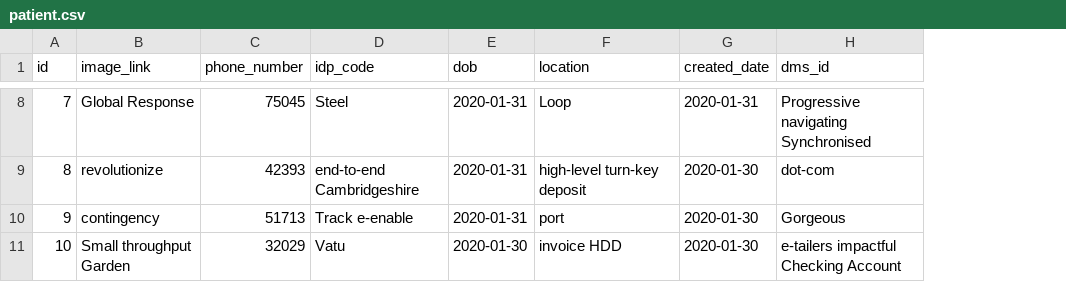
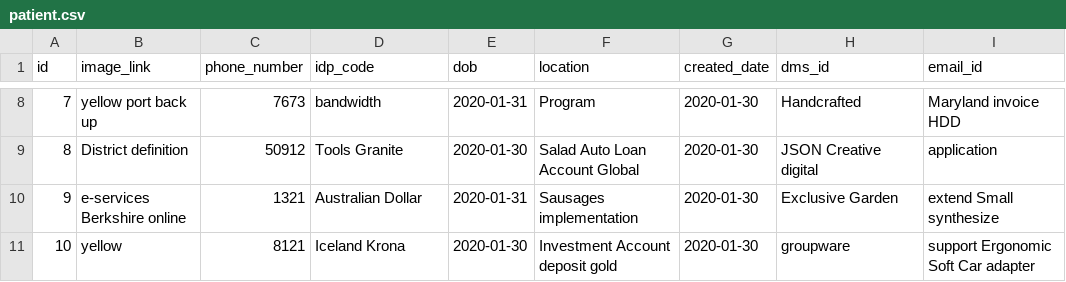
Before and after one commit to BYTA-TECH/te, a CSV file: src/main/resources/config/liquibase/fake-data/patient.csv, drawn as a sheet; only a part is shown, gaps mark what is left out; the diff covers the shown part only; the diff names each change by its address in the sheet, - before the commit and + after, or states it on an @@ line.

Commit message:
add email field on patient

```diff
--- a/src/main/resources/config/liquibase/fake-data/patient.csv
+++ b/src/main/resources/config/liquibase/fake-data/patient.csv
+column I (email_id), rows 8-11: Maryland invoice HDD | application | extend Small synthesize | support Ergonomic Soft Car adapter
-B8 (image_link): Global Response
+B8 (image_link): yellow port back up
-C8 (phone_number): 75045
+C8 (phone_number): 7673
-D8 (idp_code): Steel
+D8 (idp_code): bandwidth
-F8 (location): Loop
+F8 (location): Program
-G8 (created_date): 2020-01-31
+G8 (created_date): 2020-01-30
-H8 (dms_id): Progressive navigating Synchronised
+H8 (dms_id): Handcrafted
-B9 (image_link): revolutionize
+B9 (image_link): District definition
-C9 (phone_number): 42393
+C9 (phone_number): 50912
-D9 (idp_code): end-to-end Cambridgeshire
+D9 (idp_code): Tools Granite
-E9 (dob): 2020-01-31
+E9 (dob): 2020-01-30
-F9 (location): high-level turn-key deposit
+F9 (location): Salad Auto Loan Account Global
-H9 (dms_id): dot-com
+H9 (dms_id): JSON Creative digital
-B10 (image_link): contingency
+B10 (image_link): e-services Berkshire online
-C10 (phone_number): 51713
+C10 (phone_number): 1321
-D10 (idp_code): Track e-enable
+D10 (idp_code): Australian Dollar
-F10 (location): port
+F10 (location): Sausages implementation
-H10 (dms_id): Gorgeous
+H10 (dms_id): Exclusive Garden
-B11 (image_link): Small throughput Garden
+B11 (image_link): yellow
-C11 (phone_number): 32029
+C11 (phone_number): 8121
-D11 (idp_code): Vatu
+D11 (idp_code): Iceland Krona
-F11 (location): invoice HDD
+F11 (location): Investment Account deposit gold
-H11 (dms_id): e-tailers impactful Checking Account
+H11 (dms_id): groupware
```
Also changed, not shown: 28 edited cells elsewhere in this file, 8 other files.
